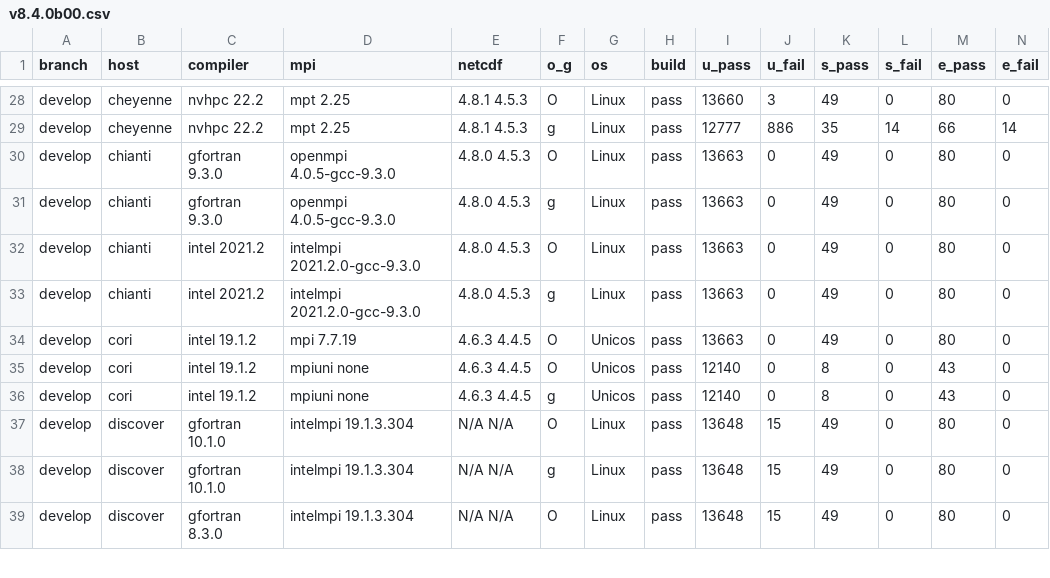
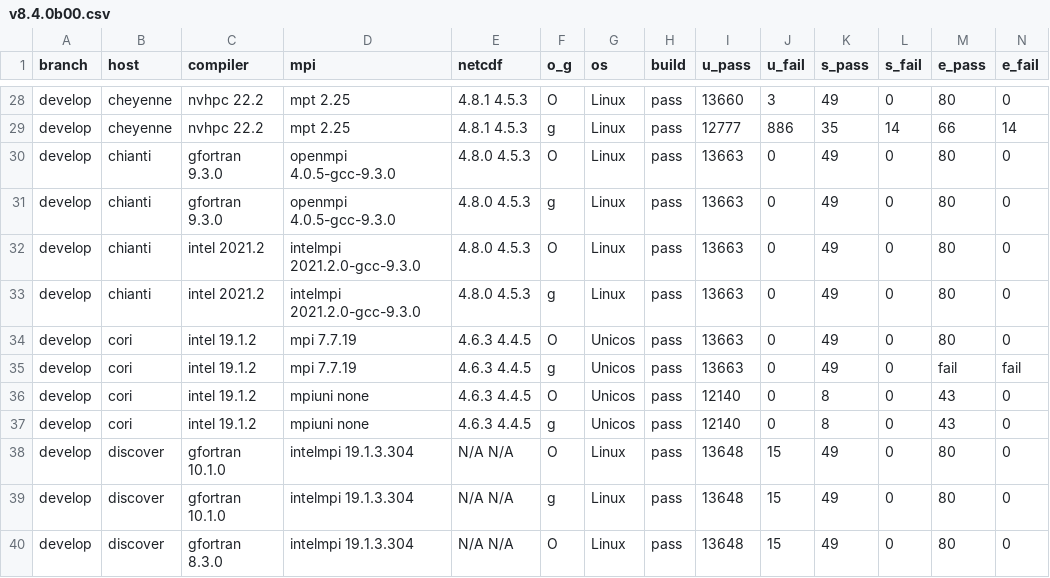
Before and after one commit to esmf-org/esmf-test-summary-2022-07, a CSV file: develop/v8.4.0b00.csv, drawn as a sheet; only a part is shown, gaps mark what is left out; rows hold the shown columns only; the diff names each change by its address in the sheet, - before the commit and + after, or states it on an @@ line.

Commit message:
'updated summary for hash v8.4.0b00 on develop'

```diff
--- a/develop/v8.4.0b00.csv
+++ b/develop/v8.4.0b00.csv
+row 35: develop | cori | intel 19.1.2 | mpi 7.7.19 | 4.6.3 4.4.5 | g | Unicos | pass | 13663 | 0 | 49 | 0 | fail | fail
```
Also changed, not shown: 2 other files.
